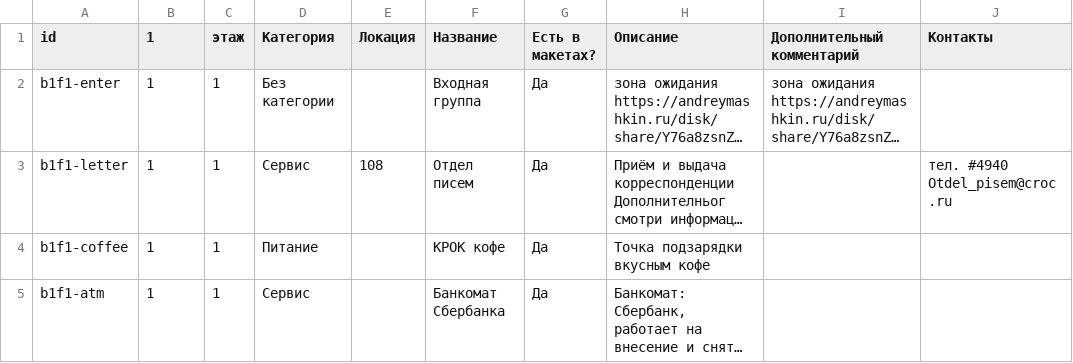
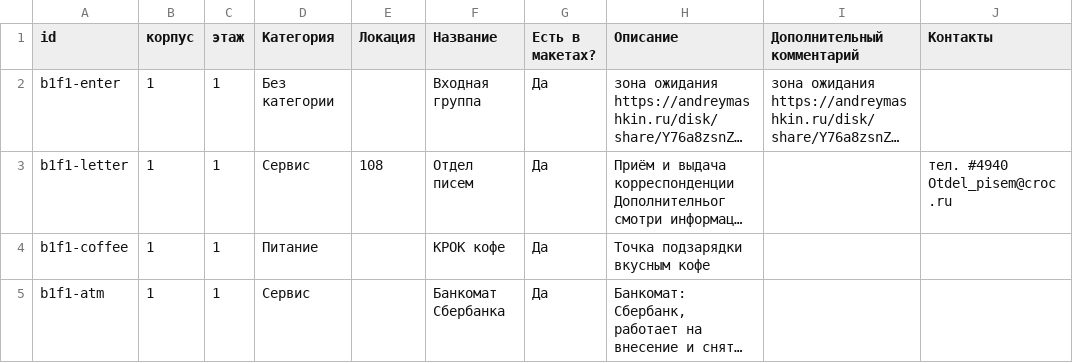
Before and after one commit to Artur-ershov/services-map, a CSV file: data/карта сервисов рабочая таблица.xlsx - Sheet1 (3).csv (was карта сервисов рабочая таблица.xlsx - Sheet1 (3).csv), drawn as a sheet; only a part is shown; long unchanged cells end in …; the diff names each change by its address in the sheet, - before the commit and + after, or states it on an @@ line.

Commit message:
feat: РёРЅС‚РµРіСЂР°С†РёСЏ СЃ Google Sheets Рё СЂРµРѕСЂРіР°РЅРёР·Р°С†РёСЏ РїСЂРѕРµРєС‚Р°

```diff
--- a/карта сервисов рабочая таблица.xlsx - Sheet1 (3).csv
+++ b/data/карта сервисов рабочая таблица.xlsx - Sheet1 (3).csv
-B1: 1
+B1: корпус
```
Also changed, not shown: 55 other files.
